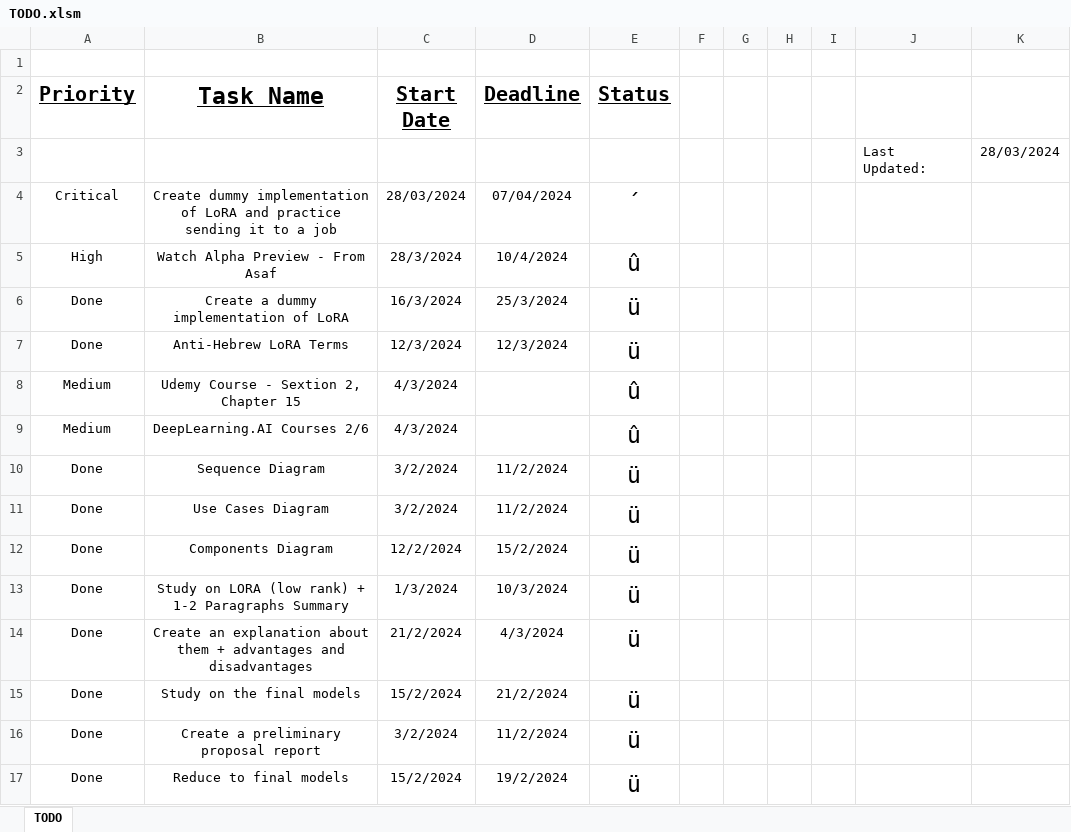
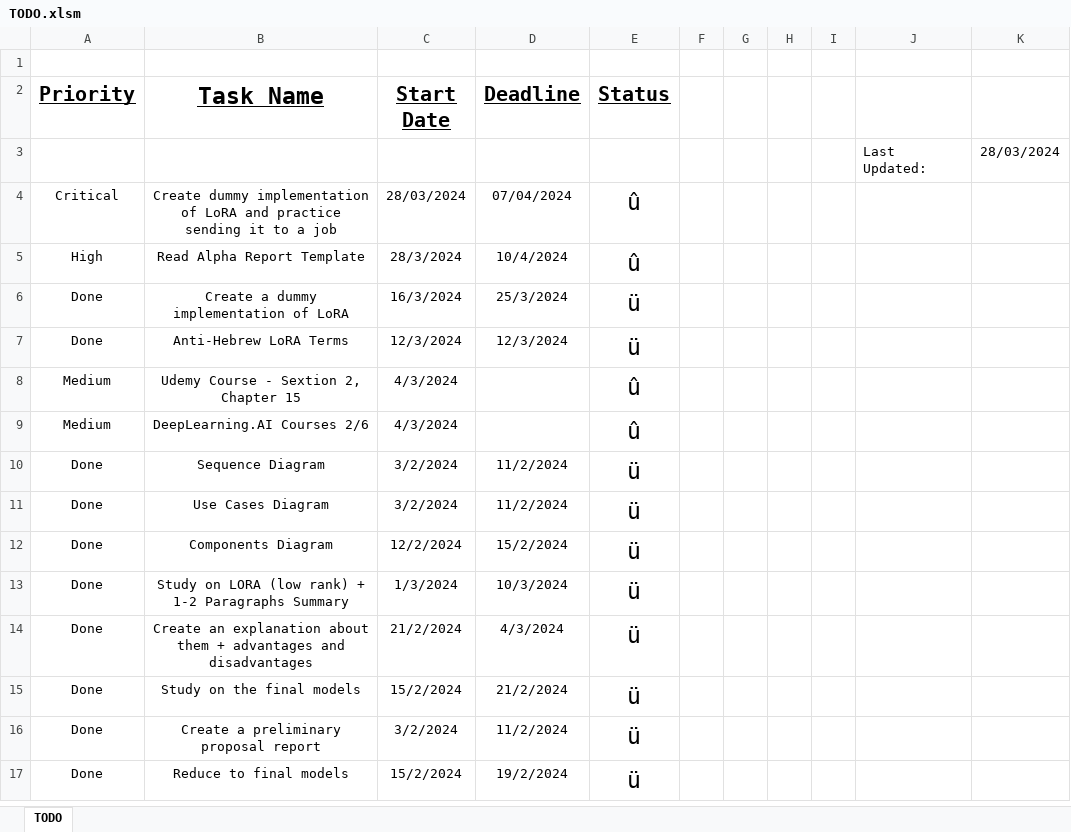
Before and after one commit to LidorPrototype/Analyzing-Simulations-Data-using-Prompt-Engineering, an Excel workbook: TODO.xlsm, sheet TODO, drawn as a sheet; values as stored, in another font and other column widths than the file's, no borders; charts and pictures and conditional formats not drawn; the diff names each change by its address in the sheet, - before the commit and + after, or states it on an @@ line.

```diff
--- a/TODO.xlsm (sheet TODO)
+++ b/TODO.xlsm (sheet TODO)
-E4 (Status): ´
+E4 (Status): û
-B5 (Task Name): Watch Alpha Preview - From Asaf
+B5 (Task Name): Read Alpha Report Template
```
Also changed, not shown: 1 other file.
